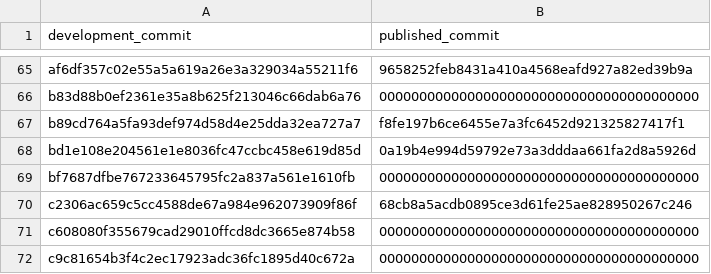
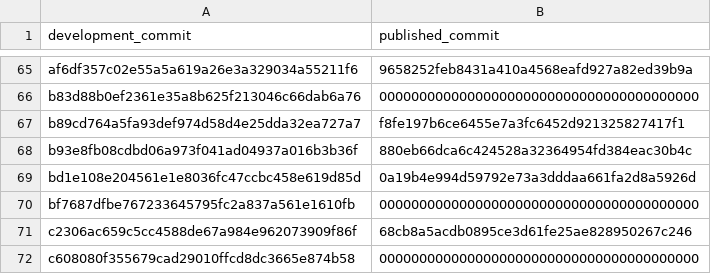
Before and after one commit to YSKarakas/OIMD-NaI, a TSV file: RUN_COMMIT_MAP.tsv, drawn as a sheet; only a part is shown, gaps mark what is left out; the shorter side is filled out with more unchanged rows; the diff names each change by its address in the sheet, - before the commit and + after, or states it on an @@ line.

Commit message:
Map the development commit of the survey-record corrections to this history

```diff
--- a/RUN_COMMIT_MAP.tsv
+++ b/RUN_COMMIT_MAP.tsv
+row 68: b93e8fb08cdbd06a973f041ad04937a016b3b36f | 880eb66dca6c424528a32364954fd384eac30b4c
```
